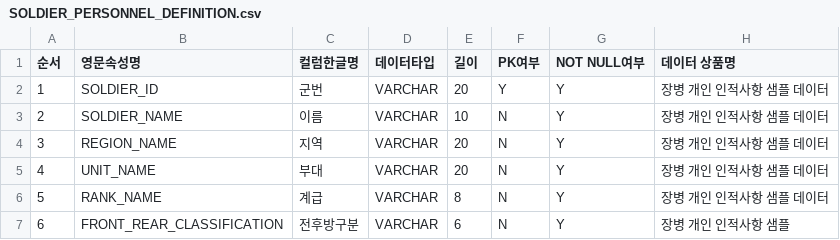
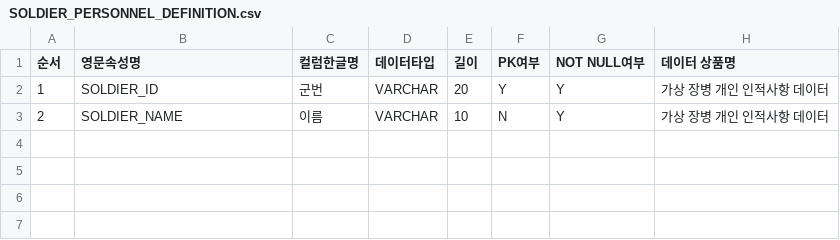
Before and after one commit to glacya/defense-dashboard, a CSV file: data/definitions/SOLDIER_PERSONNEL_DEFINITION.csv, drawn as a sheet.

```diff
--- a/data/definitions/SOLDIER_PERSONNEL_DEFINITION.csv
+++ b/data/definitions/SOLDIER_PERSONNEL_DEFINITION.csv
@@ -1,7 +1,3 @@
 순서,영문속성명,컬럼한글명,데이터타입,길이,PK여부,NOT NULL여부,데이터 상품명
-1,SOLDIER_ID,군번,VARCHAR,20,Y,Y,장병 개인 인적사항 샘플 데이터
-2,SOLDIER_NAME,이름,VARCHAR,10,N,Y,장병 개인 인적사항 샘플 데이터
-3,REGION_NAME,지역,VARCHAR,20,N,Y,장병 개인 인적사항 샘플 데이터
-4,UNIT_NAME,부대,VARCHAR,20,N,Y,장병 개인 인적사항 샘플 데이터
-5,RANK_NAME,계급,VARCHAR,8,N,Y,장병 개인 인적사항 샘플 데이터
-6,FRONT_REAR_CLASSIFICATION,전후방구분,VARCHAR,6,N,Y,장병 개인 인적사항 샘플
+1,SOLDIER_ID,군번,VARCHAR,20,Y,Y,가상 장병 개인 인적사항 데이터
+2,SOLDIER_NAME,이름,VARCHAR,10,N,Y,가상 장병 개인 인적사항 데이터
```
Also changed, not shown: 9 other files.
